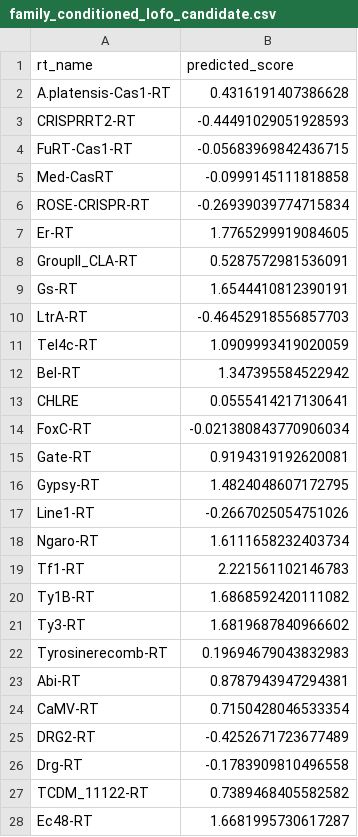
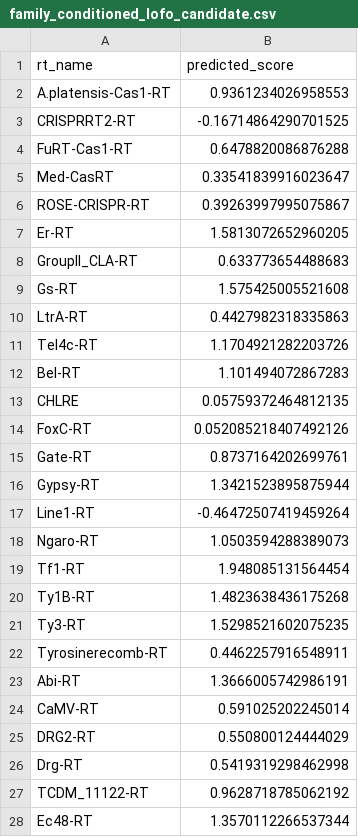
Before and after one commit to TanishDevs11/RT-plm-benchmark, a CSV file: results/family_conditioned_lofo_candidate.csv, drawn as a sheet; only a part is shown; the diff covers the shown part only.

```diff
--- a/results/family_conditioned_lofo_candidate.csv
+++ b/results/family_conditioned_lofo_candidate.csv
@@ -1,28 +1,28 @@
 rt_name,predicted_score
-A.platensis-Cas1-RT,0.4316191407386628
-CRISPRRT2-RT,-0.44491029051928593
-FuRT-Cas1-RT,-0.05683969842436715
-Med-CasRT,-0.0999145111818858
-ROSE-CRISPR-RT,-0.26939039774715834
-Er-RT,1.7765299919084605
-GroupII_CLA-RT,0.5287572981536091
-Gs-RT,1.6544410812390191
-LtrA-RT,-0.46452918556857703
-Tel4c-RT,1.0909993419020059
-Bel-RT,1.347395584522942
-CHLRE,0.0555414217130641
-FoxC-RT,-0.021380843770906034
-Gate-RT,0.9194319192620081
-Gypsy-RT,1.4824048607172795
-Line1-RT,-0.2667025054751026
-Ngaro-RT,1.6111658232403734
-Tf1-RT,2.221561102146783
-Ty1B-RT,1.6868592420111082
-Ty3-RT,1.6819687840966602
-Tyrosinerecomb-RT,0.19694679043832983
-Abi-RT,0.8787943947294381
-CaMV-RT,0.7150428046533354
-DRG2-RT,-0.4252671723677489
-Drg-RT,-0.1783909810496558
-TCDM_11122-RT,0.7389468405582582
-Ec48-RT,1.6681995730617287
+A.platensis-Cas1-RT,0.9361234026958553
+CRISPRRT2-RT,-0.16714864290701525
+FuRT-Cas1-RT,0.6478820086876288
+Med-CasRT,0.33541839916023647
+ROSE-CRISPR-RT,0.39263997995075867
+Er-RT,1.5813072652960205
+GroupII_CLA-RT,0.633773654488683
+Gs-RT,1.575425005521608
+LtrA-RT,0.4427982318335863
+Tel4c-RT,1.1704921282203726
+Bel-RT,1.101494072867283
+CHLRE,0.05759372464812135
+FoxC-RT,0.052085218407492126
+Gate-RT,0.8737164202699761
+Gypsy-RT,1.3421523895875944
+Line1-RT,-0.46472507419459264
+Ngaro-RT,1.0503594288389073
+Tf1-RT,1.948085131564454
+Ty1B-RT,1.4823638436175268
+Ty3-RT,1.5298521602075235
+Tyrosinerecomb-RT,0.4462257916548911
+Abi-RT,1.3666005742986191
+CaMV-RT,0.591025202245014
+DRG2-RT,0.550800124444029
+Drg-RT,0.5419319298462998
+TCDM_11122-RT,0.9628718785062192
+Ec48-RT,1.3570112266537344
```
Also changed, not shown: 30 edited cells elsewhere in this file, results/calibrated_predictions_selected_features.csv, results/family_conditioned_lofo_components.csv, 4 other files.
